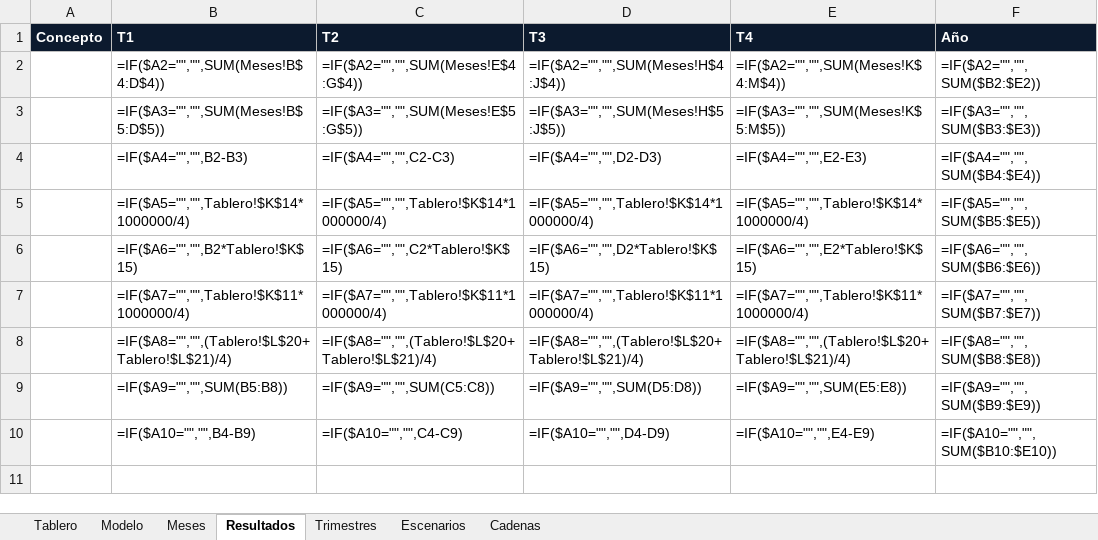
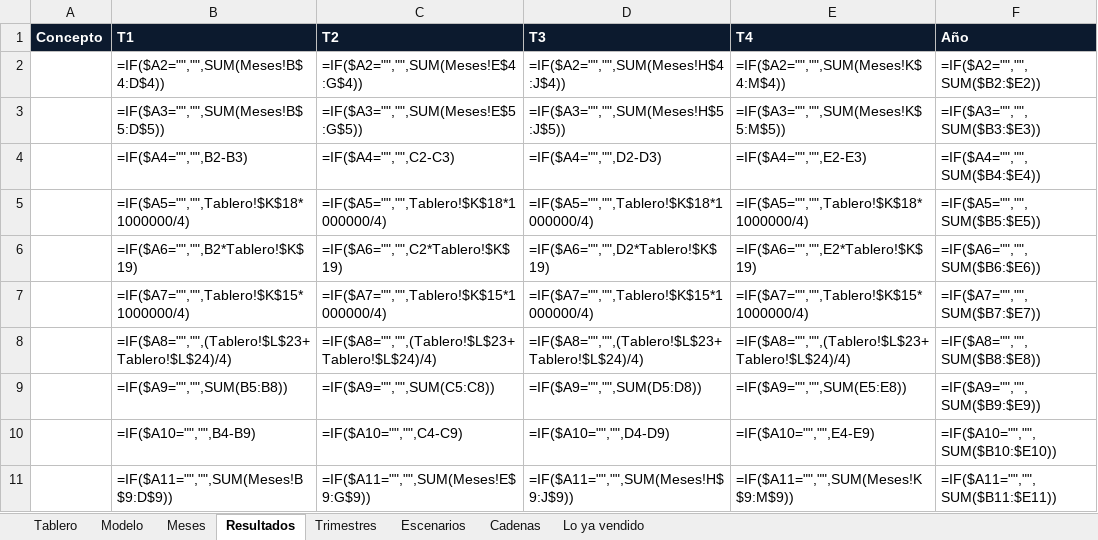
Before and after one commit to aiops-markalab/markalab-bi, an Excel workbook: public/plantillas/escenario.xlsx, sheet Resultados, drawn as a sheet; values as stored, in another font and other column widths than the file's, no borders; formulas without a stored value are shown as written; the diff names each change by its address in the sheet, - before the commit and + after, or states it on an @@ line.

```diff
--- a/public/plantillas/escenario.xlsx (sheet Resultados)
+++ b/public/plantillas/escenario.xlsx (sheet Resultados)
+sheet tab: Lo ya vendido
-B5 (T1): =IF($A5="","",Tablero!$K$14*1000000/4)
+B5 (T1): =IF($A5="","",Tablero!$K$18*1000000/4)
-C5 (T2): =IF($A5="","",Tablero!$K$14*1000000/4)
+C5 (T2): =IF($A5="","",Tablero!$K$18*1000000/4)
-D5 (T3): =IF($A5="","",Tablero!$K$14*1000000/4)
+D5 (T3): =IF($A5="","",Tablero!$K$18*1000000/4)
-E5 (T4): =IF($A5="","",Tablero!$K$14*1000000/4)
+E5 (T4): =IF($A5="","",Tablero!$K$18*1000000/4)
-B6 (T1): =IF($A6="","",B2*Tablero!$K$15)
+B6 (T1): =IF($A6="","",B2*Tablero!$K$19)
-C6 (T2): =IF($A6="","",C2*Tablero!$K$15)
+C6 (T2): =IF($A6="","",C2*Tablero!$K$19)
-D6 (T3): =IF($A6="","",D2*Tablero!$K$15)
+D6 (T3): =IF($A6="","",D2*Tablero!$K$19)
-E6 (T4): =IF($A6="","",E2*Tablero!$K$15)
+E6 (T4): =IF($A6="","",E2*Tablero!$K$19)
-B7 (T1): =IF($A7="","",Tablero!$K$11*1000000/4)
+B7 (T1): =IF($A7="","",Tablero!$K$15*1000000/4)
-C7 (T2): =IF($A7="","",Tablero!$K$11*1000000/4)
+C7 (T2): =IF($A7="","",Tablero!$K$15*1000000/4)
-D7 (T3): =IF($A7="","",Tablero!$K$11*1000000/4)
+D7 (T3): =IF($A7="","",Tablero!$K$15*1000000/4)
-E7 (T4): =IF($A7="","",Tablero!$K$11*1000000/4)
+E7 (T4): =IF($A7="","",Tablero!$K$15*1000000/4)
-B8 (T1): =IF($A8="","",(Tablero!$L$20+Tablero!$L$21)/4)
+B8 (T1): =IF($A8="","",(Tablero!$L$23+Tablero!$L$24)/4)
-C8 (T2): =IF($A8="","",(Tablero!$L$20+Tablero!$L$21)/4)
+C8 (T2): =IF($A8="","",(Tablero!$L$23+Tablero!$L$24)/4)
-D8 (T3): =IF($A8="","",(Tablero!$L$20+Tablero!$L$21)/4)
+D8 (T3): =IF($A8="","",(Tablero!$L$23+Tablero!$L$24)/4)
-E8 (T4): =IF($A8="","",(Tablero!$L$20+Tablero!$L$21)/4)
+E8 (T4): =IF($A8="","",(Tablero!$L$23+Tablero!$L$24)/4)
+row 11:  | =IF($A11="","",SUM(Meses!B$9:D$9)) | =IF($A11="","",SUM(Meses!E$9:G$9)) | =IF($A11="","",SUM(Meses!H$9:J$9)) | =IF($A11="","",SUM(Meses!K$9:M$9)) | =IF($A11="","",SUM($B11:$E11))
```
Also changed, not shown: sheet Modelo, sheet Meses, sheet Tablero, sheet Escenarios, sheet Cadenas, sheet Trimestres, charts or pictures, public/plantillas/detalle.xlsx, public/plantillas/ejecucion.xlsx, 41 other files.
